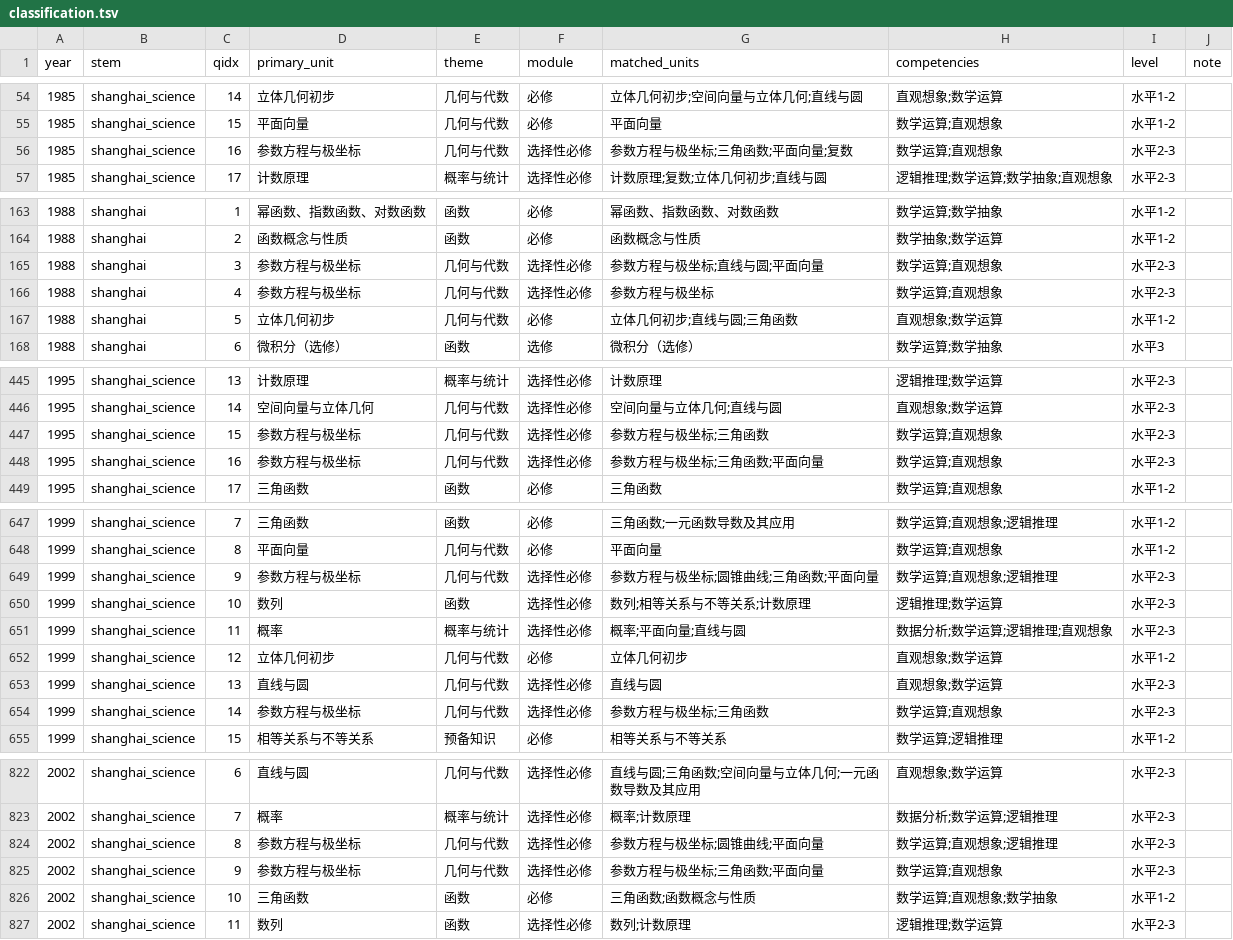
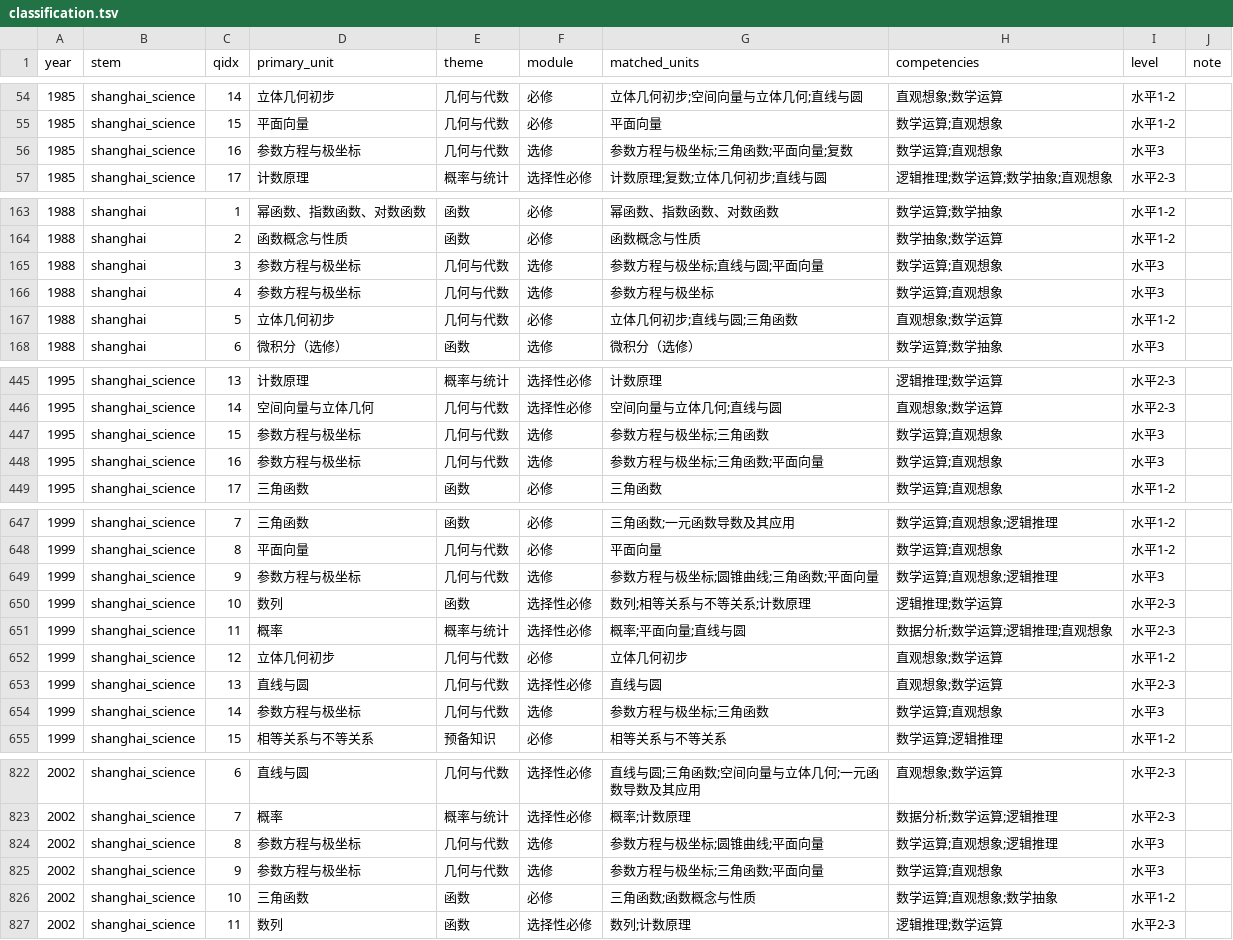
Before and after one commit to mypopydev/Gaokao-Math-Problems-Compilation, a TSV file: docs/classify/classification.tsv, drawn as a sheet; only a part is shown, gaps mark what is left out; the diff covers the shown part only.

```diff
--- a/docs/classify/classification.tsv
+++ b/docs/classify/classification.tsv
@@ -56 +56 @@ year	stem	qidx	primary_unit	theme	module	matched_units	competencies	level	note
-1985	shanghai_science	16	参数方程与极坐标	几何与代数	选择性必修	参数方程与极坐标;三角函数;平面向量;复数	数学运算;直观想象	水平2-3	
+1985	shanghai_science	16	参数方程与极坐标	几何与代数	选修	参数方程与极坐标;三角函数;平面向量;复数	数学运算;直观想象	水平3	""
@@ -165,2 +165,2 @@ year	stem	qidx	primary_unit	theme	module	matched_units	competencies	level	note
-1988	shanghai	3	参数方程与极坐标	几何与代数	选择性必修	参数方程与极坐标;直线与圆;平面向量	数学运算;直观想象	水平2-3	
-1988	shanghai	4	参数方程与极坐标	几何与代数	选择性必修	参数方程与极坐标	数学运算;直观想象	水平2-3	
+1988	shanghai	3	参数方程与极坐标	几何与代数	选修	参数方程与极坐标;直线与圆;平面向量	数学运算;直观想象	水平3	""
+1988	shanghai	4	参数方程与极坐标	几何与代数	选修	参数方程与极坐标	数学运算;直观想象	水平3	""
@@ -447,2 +447,2 @@ year	stem	qidx	primary_unit	theme	module	matched_units	competencies	level	note
-1995	shanghai_science	15	参数方程与极坐标	几何与代数	选择性必修	参数方程与极坐标;三角函数	数学运算;直观想象	水平2-3	
-1995	shanghai_science	16	参数方程与极坐标	几何与代数	选择性必修	参数方程与极坐标;三角函数;平面向量	数学运算;直观想象	水平2-3	
+1995	shanghai_science	15	参数方程与极坐标	几何与代数	选修	参数方程与极坐标;三角函数	数学运算;直观想象	水平3	""
+1995	shanghai_science	16	参数方程与极坐标	几何与代数	选修	参数方程与极坐标;三角函数;平面向量	数学运算;直观想象	水平3	""
@@ -649 +649 @@ year	stem	qidx	primary_unit	theme	module	matched_units	competencies	level	note
-1999	shanghai_science	9	参数方程与极坐标	几何与代数	选择性必修	参数方程与极坐标;圆锥曲线;三角函数;平面向量	数学运算;直观想象;逻辑推理	水平2-3	
+1999	shanghai_science	9	参数方程与极坐标	几何与代数	选修	参数方程与极坐标;圆锥曲线;三角函数;平面向量	数学运算;直观想象;逻辑推理	水平3	""
@@ -654 +654 @@ year	stem	qidx	primary_unit	theme	module	matched_units	competencies	level	note
-1999	shanghai_science	14	参数方程与极坐标	几何与代数	选择性必修	参数方程与极坐标;三角函数	数学运算;直观想象	水平2-3	
+1999	shanghai_science	14	参数方程与极坐标	几何与代数	选修	参数方程与极坐标;三角函数	数学运算;直观想象	水平3	""
@@ -824,2 +824,2 @@ year	stem	qidx	primary_unit	theme	module	matched_units	competencies	level	note
-2002	shanghai_science	8	参数方程与极坐标	几何与代数	选择性必修	参数方程与极坐标;圆锥曲线;平面向量	数学运算;直观想象;逻辑推理	水平2-3	
-2002	shanghai_science	9	参数方程与极坐标	几何与代数	选择性必修	参数方程与极坐标;三角函数;平面向量	数学运算;直观想象	水平2-3	
+2002	shanghai_science	8	参数方程与极坐标	几何与代数	选修	参数方程与极坐标;圆锥曲线;平面向量	数学运算;直观想象;逻辑推理	水平3	""
+2002	shanghai_science	9	参数方程与极坐标	几何与代数	选修	参数方程与极坐标;三角函数;平面向量	数学运算;直观想象	水平3	""
```
Also changed, not shown: 58 edited cells elsewhere in this file, 7 other files.
